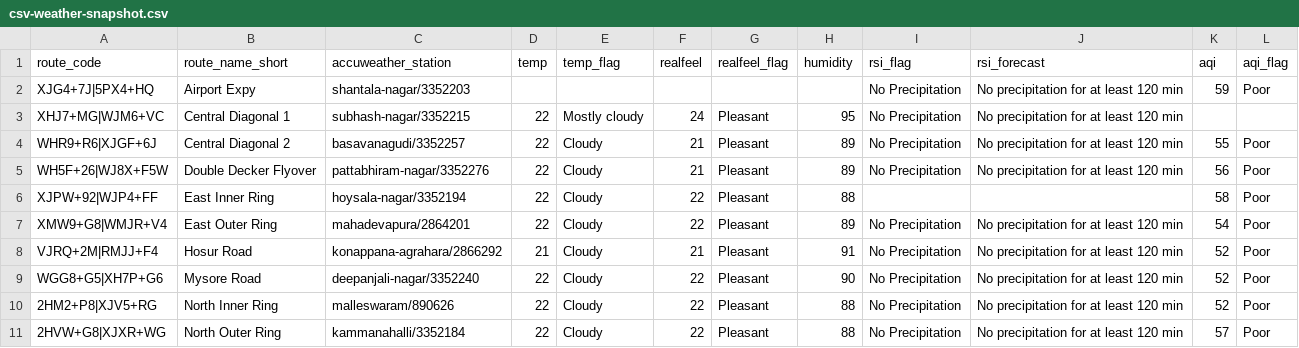
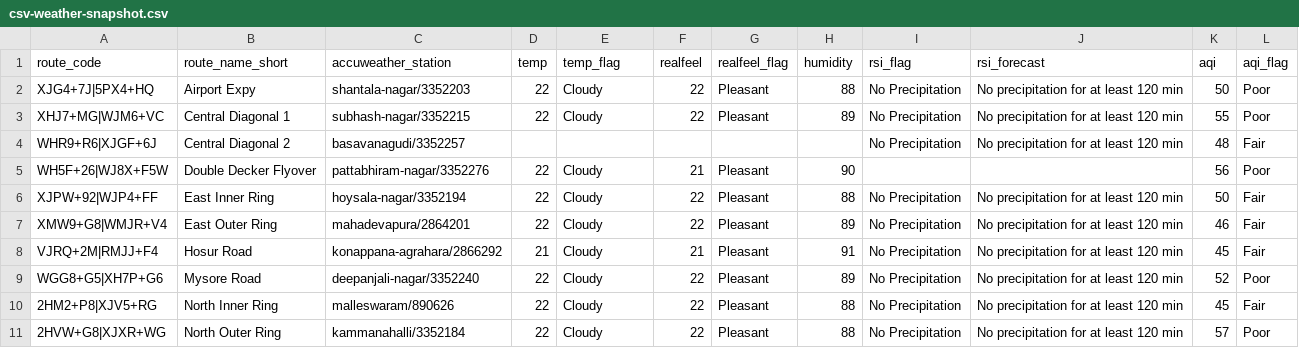
Before and after one commit to thecont1/blr-traffic-monitor, a CSV file: data/csv-weather-snapshot.csv, drawn as a sheet; only a part is shown; the diff covers the shown part only.

```diff
--- a/data/csv-weather-snapshot.csv
+++ b/data/csv-weather-snapshot.csv
@@ -1,11 +1,11 @@
 route_code,route_name_short,accuweather_station,temp,temp_flag,realfeel,realfeel_flag,humidity,rsi_flag,rsi_forecast,aqi,aqi_flag
-XJG4+7J|5PX4+HQ,Airport Expy,shantala-nagar/3352203,,,,,,No Precipitation,No precipitation for at least 120 min,59,Poor
-XHJ7+MG|WJM6+VC,Central Diagonal 1,subhash-nagar/3352215,22,Mostly cloudy,24,Pleasant,95,No Precipitation,No precipitation for at least 120 min,,
-WHR9+R6|XJGF+6J,Central Diagonal 2,basavanagudi/3352257,22,Cloudy,21,Pleasant,89,No Precipitation,No precipitation for at least 120 min,55,Poor
-WH5F+26|WJ8X+F5W,Double Decker Flyover,pattabhiram-nagar/3352276,22,Cloudy,21,Pleasant,89,No Precipitation,No precipitation for at least 120 min,56,Poor
-XJPW+92|WJP4+FF,East Inner Ring,hoysala-nagar/3352194,22,Cloudy,22,Pleasant,88,,,58,Poor
-XMW9+G8|WMJR+V4,East Outer Ring,mahadevapura/2864201,22,Cloudy,22,Pleasant,89,No Precipitation,No precipitation for at least 120 min,54,Poor
-VJRQ+2M|RMJJ+F4,Hosur Road,konappana-agrahara/2866292,21,Cloudy,21,Pleasant,91,No Precipitation,No precipitation for at least 120 min,52,Poor
-WGG8+G5|XH7P+G6,Mysore Road,deepanjali-nagar/3352240,22,Cloudy,22,Pleasant,90,No Precipitation,No precipitation for at least 120 min,52,Poor
-2HM2+P8|XJV5+RG,North Inner Ring,malleswaram/890626,22,Cloudy,22,Pleasant,88,No Precipitation,No precipitation for at least 120 min,52,Poor
+XJG4+7J|5PX4+HQ,Airport Expy,shantala-nagar/3352203,22,Cloudy,22,Pleasant,88,No Precipitation,No precipitation for at least 120 min,50,Poor
+XHJ7+MG|WJM6+VC,Central Diagonal 1,subhash-nagar/3352215,22,Cloudy,22,Pleasant,89,No Precipitation,No precipitation for at least 120 min,55,Poor
+WHR9+R6|XJGF+6J,Central Diagonal 2,basavanagudi/3352257,,,,,,No Precipitation,No precipitation for at least 120 min,48,Fair
+WH5F+26|WJ8X+F5W,Double Decker Flyover,pattabhiram-nagar/3352276,22,Cloudy,21,Pleasant,90,,,56,Poor
+XJPW+92|WJP4+FF,East Inner Ring,hoysala-nagar/3352194,22,Cloudy,22,Pleasant,88,No Precipitation,No precipitation for at least 120 min,50,Fair
+XMW9+G8|WMJR+V4,East Outer Ring,mahadevapura/2864201,22,Cloudy,22,Pleasant,89,No Precipitation,No precipitation for at least 120 min,46,Fair
+VJRQ+2M|RMJJ+F4,Hosur Road,konappana-agrahara/2866292,21,Cloudy,21,Pleasant,91,No Precipitation,No precipitation for at least 120 min,45,Fair
+WGG8+G5|XH7P+G6,Mysore Road,deepanjali-nagar/3352240,22,Cloudy,22,Pleasant,89,No Precipitation,No precipitation for at least 120 min,52,Poor
+2HM2+P8|XJV5+RG,North Inner Ring,malleswaram/890626,22,Cloudy,22,Pleasant,88,No Precipitation,No precipitation for at least 120 min,45,Fair
 2HVW+G8|XJXR+WG,North Outer Ring,kammanahalli/3352184,22,Cloudy,22,Pleasant,88,No Precipitation,No precipitation for at least 120 min,57,Poor
```
Also changed, not shown: 16 edited cells elsewhere in this file, 1 other file.
